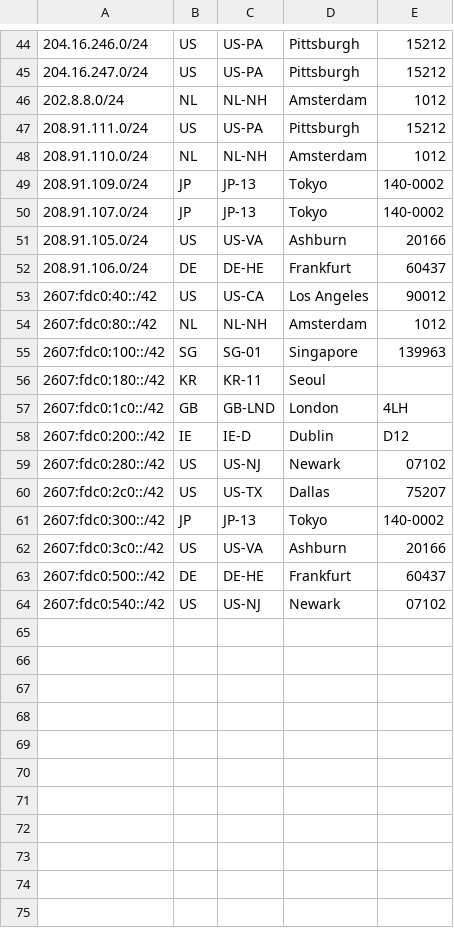
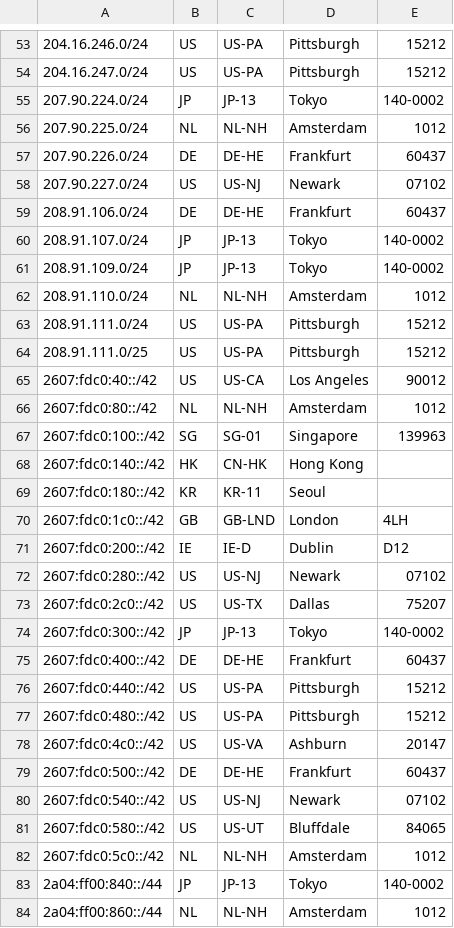
Before and after one commit to TeraSwitch/as20326.com, a CSV file: ipgeo.csv, drawn as a sheet; only a part is shown, gaps mark what is left out; the diff covers the shown part only.

```diff
--- a/ipgeo.csv
+++ b/ipgeo.csv
@@ -45,9 +54,12 @@
 204.16.247.0/24,US,US-PA,Pittsburgh,15212
-202.8.8.0/24,NL,NL-NH,Amsterdam,1012
+207.90.224.0/24,JP,JP-13,Tokyo,140-0002
+207.90.225.0/24,NL,NL-NH,Amsterdam,1012
+207.90.226.0/24,DE,DE-HE,Frankfurt,60437
+207.90.227.0/24,US,US-NJ,Newark,07102
+208.91.106.0/24,DE,DE-HE,Frankfurt,60437
+208.91.107.0/24,JP,JP-13,Tokyo,140-0002
+208.91.109.0/24,JP,JP-13,Tokyo,140-0002
+208.91.110.0/24,NL,NL-NH,Amsterdam,1012
 208.91.111.0/24,US,US-PA,Pittsburgh,15212
-208.91.110.0/24,NL,NL-NH,Amsterdam,1012
-208.91.109.0/24,JP,JP-13,Tokyo,140-0002
-208.91.107.0/24,JP,JP-13,Tokyo,140-0002
-208.91.105.0/24,US,US-VA,Ashburn,20166
-208.91.106.0/24,DE,DE-HE,Frankfurt,60437
+208.91.111.0/25,US,US-PA,Pittsburgh,15212
 2607:fdc0:40::/42,US,US-CA,Los Angeles,90012
@@ -55,2 +67,3 @@
 2607:fdc0:100::/42,SG,SG-01,Singapore,139963
+2607:fdc0:140::/42,HK,CN-HK,Hong Kong
 2607:fdc0:180::/42,KR,KR-11,Seoul
@@ -61,4 +74,11 @@
 2607:fdc0:300::/42,JP,JP-13,Tokyo,140-0002
-2607:fdc0:3c0::/42,US,US-VA,Ashburn,20166
+2607:fdc0:400::/42,DE,DE-HE,Frankfurt,60437
+2607:fdc0:440::/42,US,US-PA,Pittsburgh,15212
+2607:fdc0:480::/42,US,US-PA,Pittsburgh,15212
+2607:fdc0:4c0::/42,US,US-VA,Ashburn,20147
 2607:fdc0:500::/42,DE,DE-HE,Frankfurt,60437
 2607:fdc0:540::/42,US,US-NJ,Newark,07102
+2607:fdc0:580::/42,US,US-UT,Bluffdale,84065
+2607:fdc0:5c0::/42,NL,NL-NH,Amsterdam,1012
+2a04:ff00:840::/44,JP,JP-13,Tokyo,140-0002
+2a04:ff00:860::/44,NL,NL-NH,Amsterdam,1012
```
Also changed, not shown: 10 added rows, 1 removed row, 10 moved rows and 4 edited cells elsewhere in this file.
